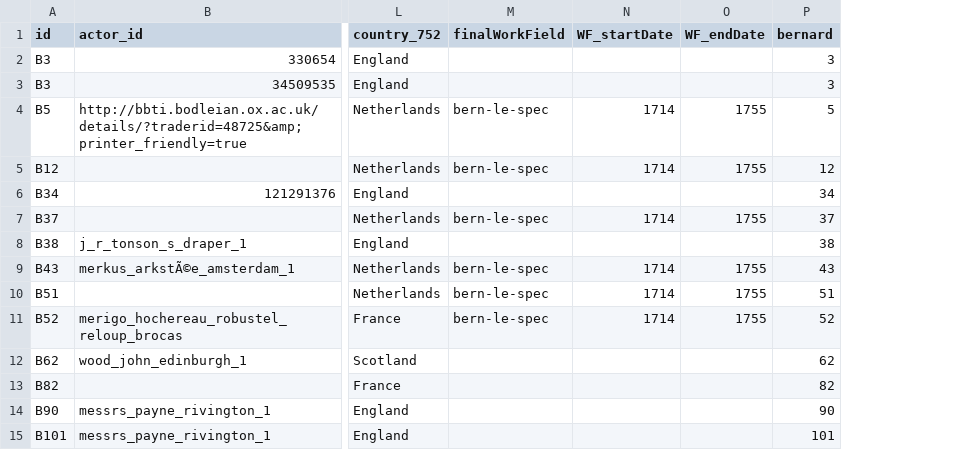
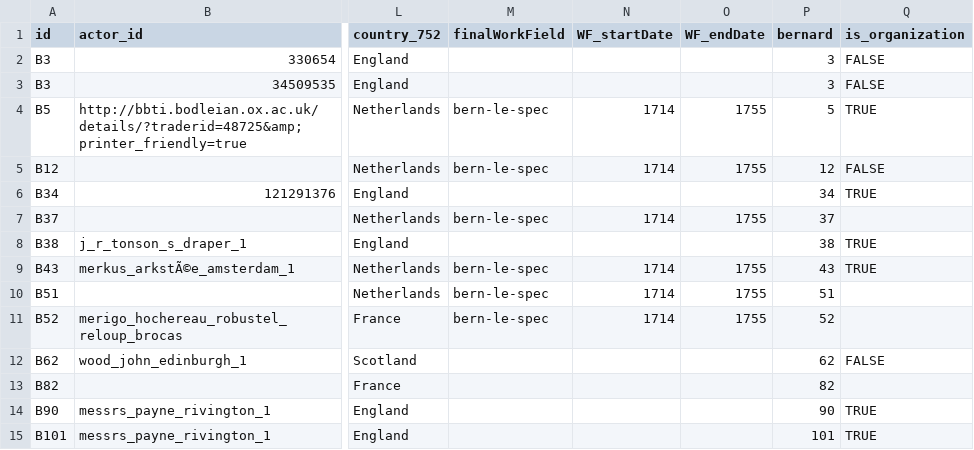
Before and after one commit to mikkosk/project_course_addison_steele_spectator_in_estc, a CSV file: code/work/kivisto/csv/bernard_additional.csv, drawn as a sheet; only a part is shown, gaps mark what is left out; the diff names each change by its address in the sheet, - before the commit and + after, or states it on an @@ line.

Commit message:
some gephi data

```diff
--- a/code/work/kivisto/csv/bernard_additional.csv
+++ b/code/work/kivisto/csv/bernard_additional.csv
+column Q (is_organization), rows 2-15: FALSE | FALSE | TRUE | FALSE | TRUE |  | TRUE | TRUE |  |  | FALSE |  | TRUE | TRUE
```
Also changed, not shown: 4 other files.
